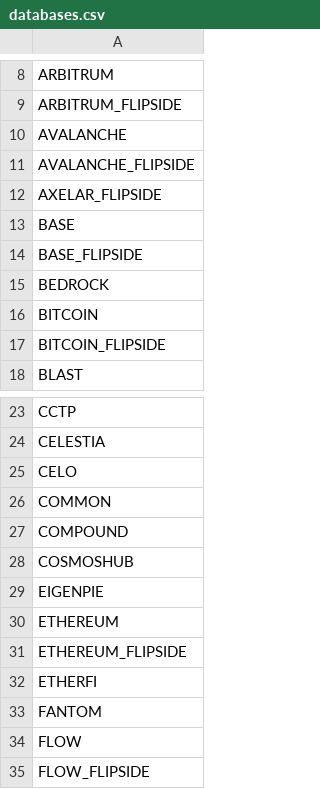
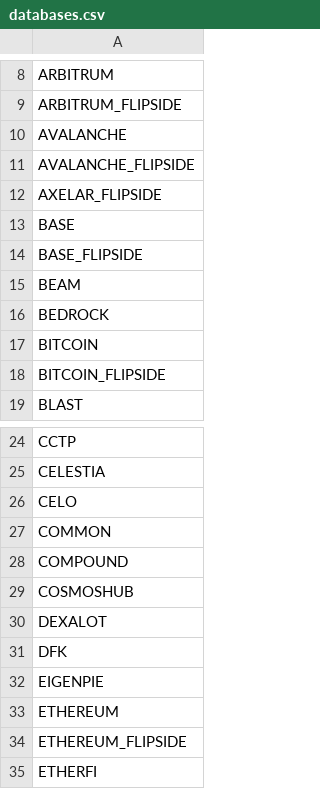
Before and after one commit to Artemis-xyz/dbt, a CSV file: databases.csv, drawn as a sheet; only a part is shown, gaps mark what is left out; the shorter side is filled out with more unchanged rows.

```diff
--- a/databases.csv
+++ b/databases.csv
@@ -14,2 +14,3 @@ BASE
 BASE_FLIPSIDE
+BEAM
 BEDROCK
@@ -28,2 +29,4 @@ COMPOUND
 COSMOSHUB
+DEXALOT
+DFK
 EIGENPIE
```
Also changed, not shown: 10 other files.
